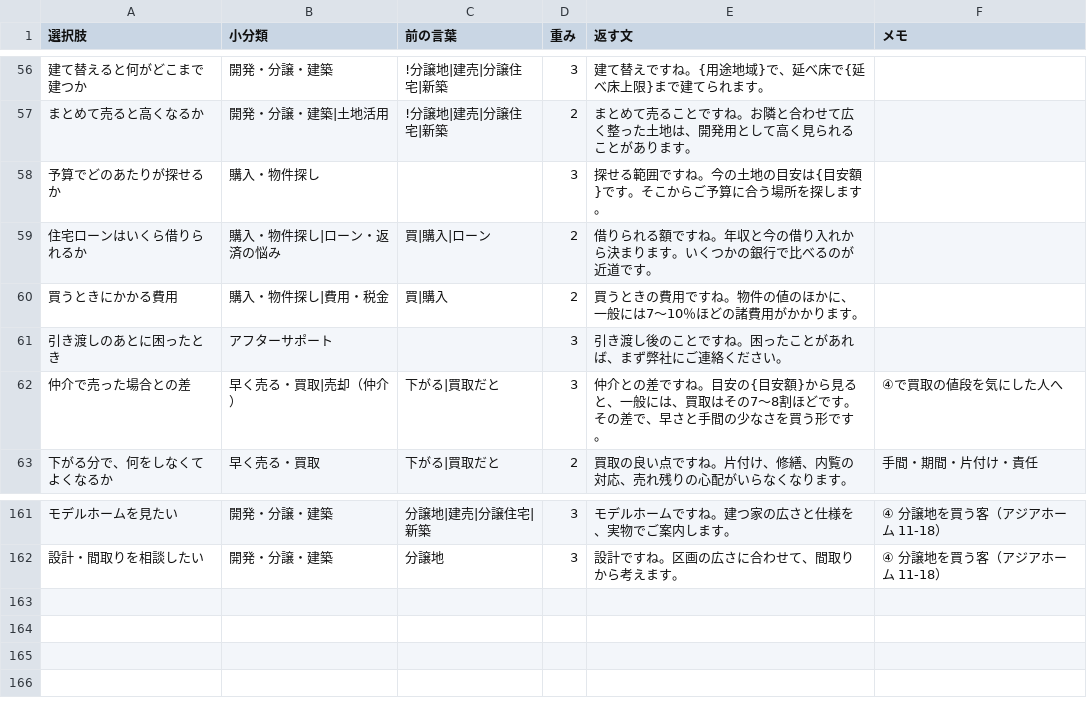
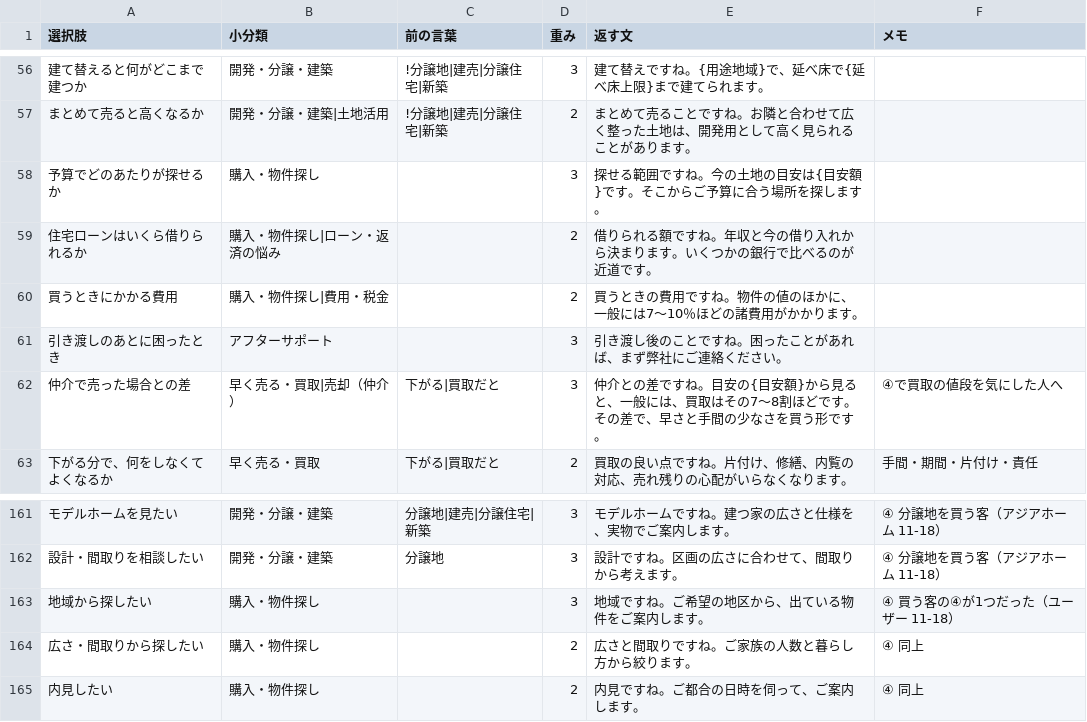
Before and after one commit to koita5959-ux/RealEstate_app, a CSV file: docs/data/type1_choices.csv, drawn as a sheet; only a part is shown, gaps mark what is left out; the diff names each change by its address in the sheet, - before the commit and + after, or states it on an @@ line.

```diff
--- a/docs/data/type1_choices.csv
+++ b/docs/data/type1_choices.csv
-C59 (前の言葉): 買|購入|ローン
+C59 (前の言葉): (empty)
-C60 (前の言葉): 買|購入
+C60 (前の言葉): (empty)
+row 163: 地域から探したい | 購入・物件探し |  | 3 | 地域ですね。ご希望の地区から、出ている物件をご案内します。 | ④ 買う客の④が1つだった（ユーザー 11-18）
+row 164: 広さ・間取りから探したい | 購入・物件探し |  | 2 | 広さと間取りですね。ご家族の人数と暮らし方から絞ります。 | ④ 同上
+row 165: 内見したい | 購入・物件探し |  | 2 | 内見ですね。ご都合の日時を伺って、ご案内します。 | ④ 同上
```
